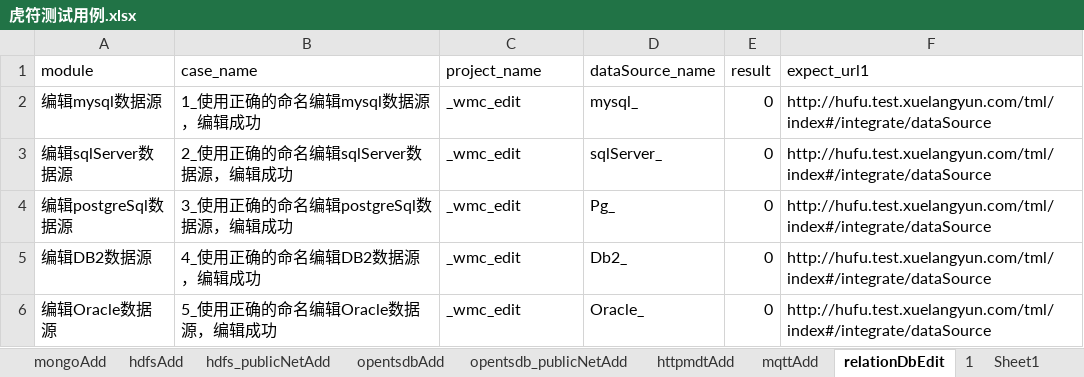
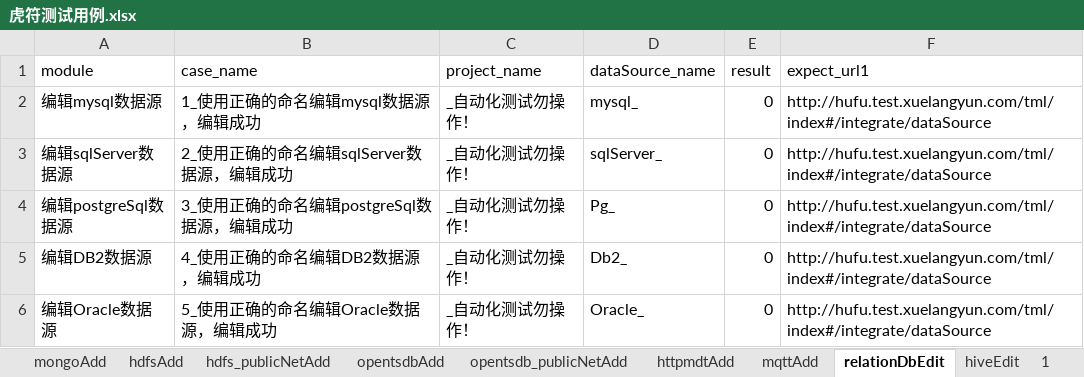
Before and after one commit to wmengchen/hufu_ui, an Excel workbook: database/虎符测试用例.xlsx, sheet relationDbEdit, drawn as a sheet; values as stored, in another font and other column widths than the file's, no borders; the diff names each change by its address in the sheet, - before the commit and + after, or states it on an @@ line.

```diff
--- a/database/虎符测试用例.xlsx (sheet relationDbEdit)
+++ b/database/虎符测试用例.xlsx (sheet relationDbEdit)
+sheet tab: hiveEdit
-C2:C6 (project_name): _wmc_edit
+C2:C6 (project_name): _自动化测试勿操作！
```
Also changed, not shown: sheet 1, sheet maxcomputeAdd, sheet hdfsAdd, sheet opentsdbAdd, sheet httpmdtAdd, sheet hdfs_publicNetAdd, 10 more sheets, 6 other files.
